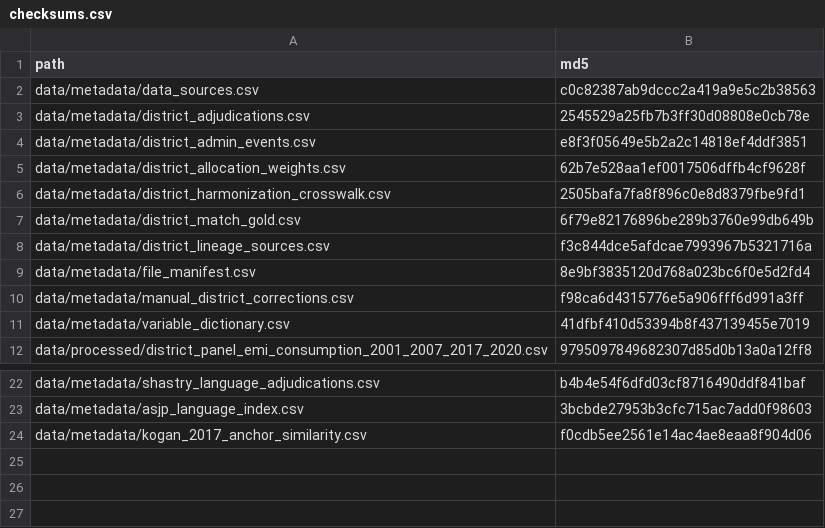
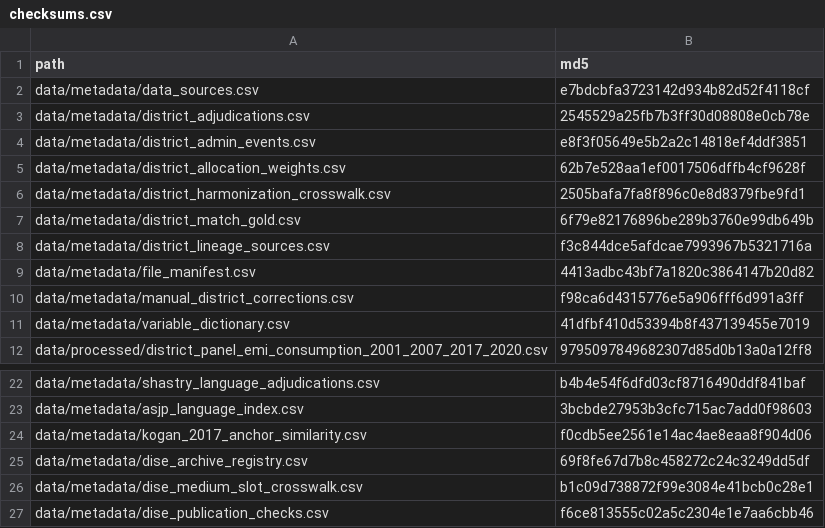
Before and after one commit to rishavbroy/emi-inequality-india, a CSV file: data/metadata/checksums.csv, drawn as a sheet; only a part is shown, gaps mark what is left out.

```diff
--- a/data/metadata/checksums.csv
+++ b/data/metadata/checksums.csv
@@ -1,3 +1,3 @@
 "path","md5"
-"data/metadata/data_sources.csv","c0c82387ab9dccc2a419a9e5c2b38563"
+"data/metadata/data_sources.csv","e7bdcbfa3723142d934b82d52f4118cf"
 "data/metadata/district_adjudications.csv","2545529a25fb7b3ff30d08808e0cb78e"
@@ -8,3 +8,3 @@
 "data/metadata/district_lineage_sources.csv","f3c844dce5afdcae7993967b5321716a"
-"data/metadata/file_manifest.csv","8e9bf3835120d768a023bc6f0e5d2fd4"
+"data/metadata/file_manifest.csv","4413adbc43bf7a1820c3864147b20d82"
 "data/metadata/manual_district_corrections.csv","f98ca6d4315776e5a906fff6d991a3ff"
@@ -24 +24,4 @@
 "data/metadata/kogan_2017_anchor_similarity.csv","f0cdb5ee2561e14ac4ae8eaa8f904d06"
+"data/metadata/dise_archive_registry.csv","69f8fe67d7b8c458272c24c3249dd5df"
+"data/metadata/dise_medium_slot_crosswalk.csv","b1c09d738872f99e3084e41bcb0c28e1"
+"data/metadata/dise_publication_checks.csv","f6ce813555c02a5c2304e1e7aa6cbb46"
```
Also changed, not shown: data/metadata/data_sources.csv, data/metadata/file_manifest.csv, 10 other files.
